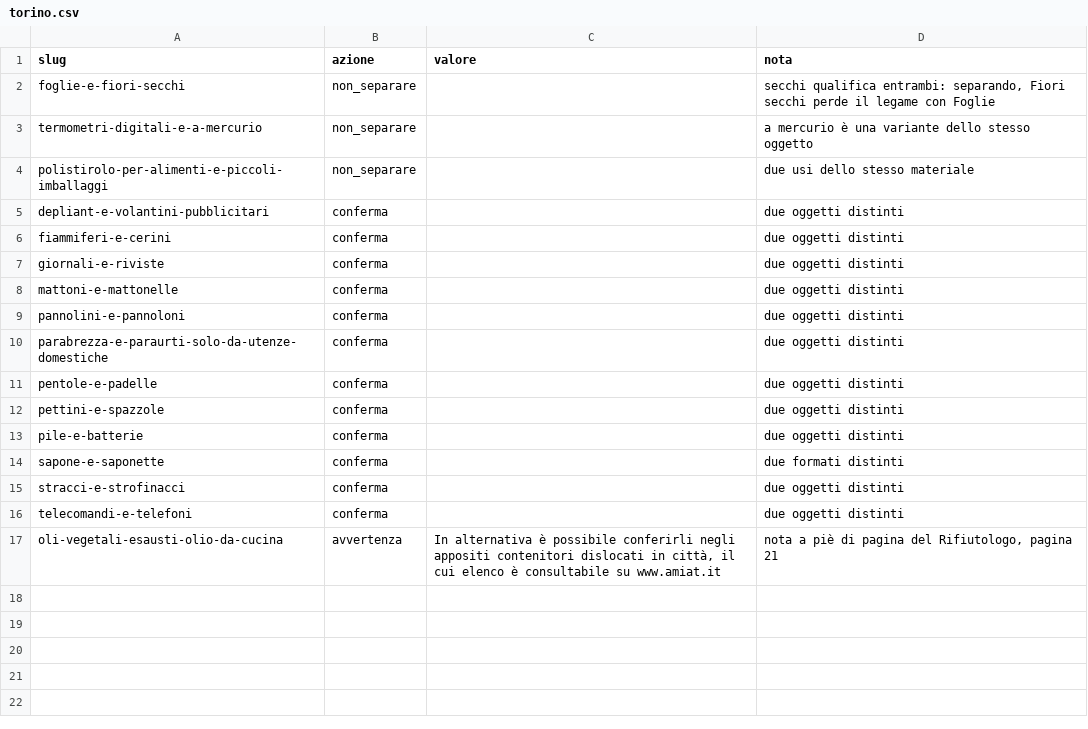
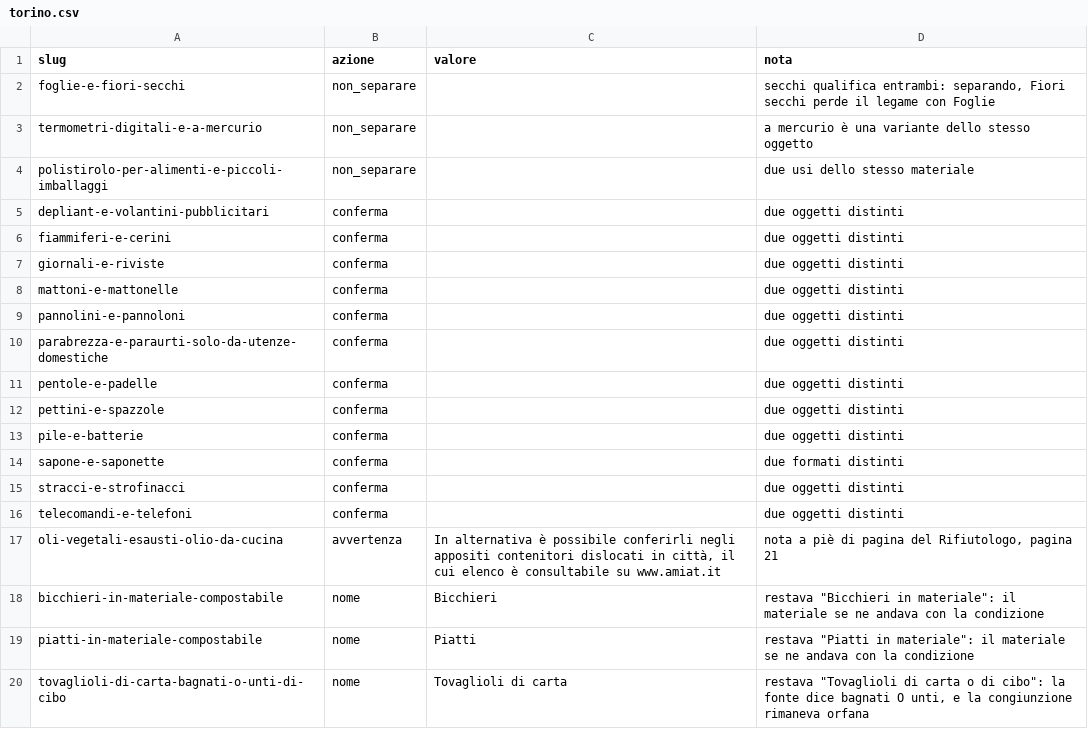
Before and after one commit to 0xSt/Assistente-raccolta-rifiuti, a CSV file: data/revisioni/torino.csv, drawn as a sheet.

```diff
--- a/data/revisioni/torino.csv
+++ b/data/revisioni/torino.csv
@@ -17 +17,4 @@ telecomandi-e-telefoni,conferma,,due oggetti distinti
 oli-vegetali-esausti-olio-da-cucina,avvertenza,"In alternativa è possibile conferirli negli appositi contenitori dislocati in città, il cui elenco è consultabile su www.amiat.it","nota a piè di pagina del Rifiutologo, pagina 21"
+bicchieri-in-materiale-compostabile,nome,Bicchieri,"restava ""Bicchieri in materiale"": il materiale se ne andava con la condizione"
+piatti-in-materiale-compostabile,nome,Piatti,"restava ""Piatti in materiale"": il materiale se ne andava con la condizione"
+tovaglioli-di-carta-bagnati-o-unti-di-cibo,nome,Tovaglioli di carta,"restava ""Tovaglioli di carta o di cibo"": la fonte dice bagnati O unti, e la congiunzione rimaneva orfana"
```
Also changed, not shown: data/revisioni/napoli.csv, 27 other files.
